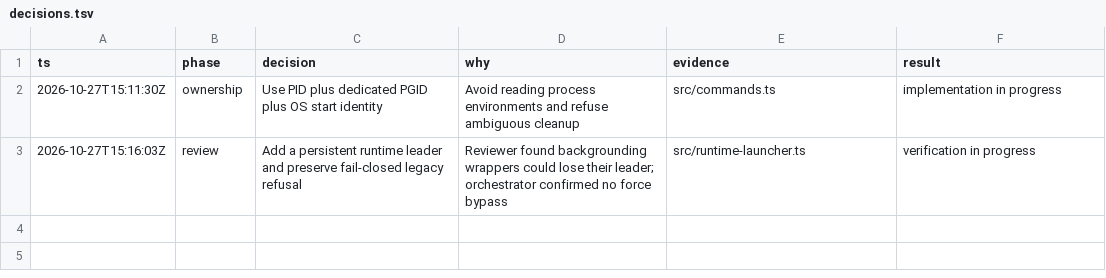
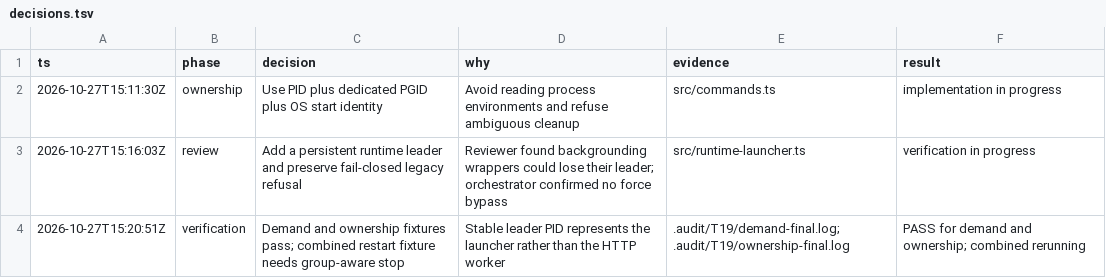
Before and after one commit to honeybeehq/nectar, a TSV file: .audit/T19/decisions.tsv, drawn as a sheet.

```diff
--- a/.audit/T19/decisions.tsv
+++ b/.audit/T19/decisions.tsv
@@ -3 +3,2 @@ ts	phase	decision	why	evidence	result
 2026-10-27T15:16:03Z	review	Add a persistent runtime leader and preserve fail-closed legacy refusal	Reviewer found backgrounding wrappers could lose their leader; orchestrator confirmed no force bypass	src/runtime-launcher.ts	verification in progress
+2026-10-27T15:20:51Z	verification	Demand and ownership fixtures pass; combined restart fixture needs group-aware stop	Stable leader PID represents the launcher rather than the HTTP worker	.audit/T19/demand-final.log; .audit/T19/ownership-final.log	PASS for demand and ownership; combined rerunning
```
Also changed, not shown: 6 other files.
